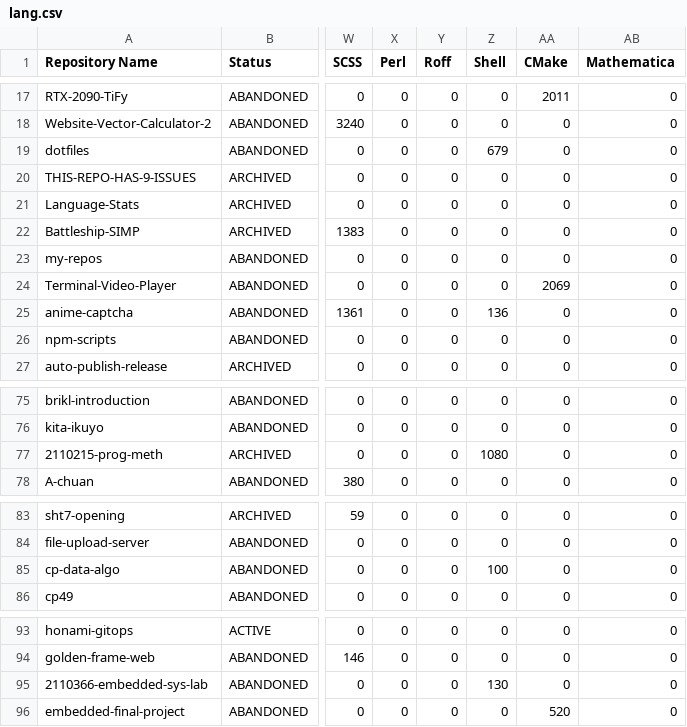
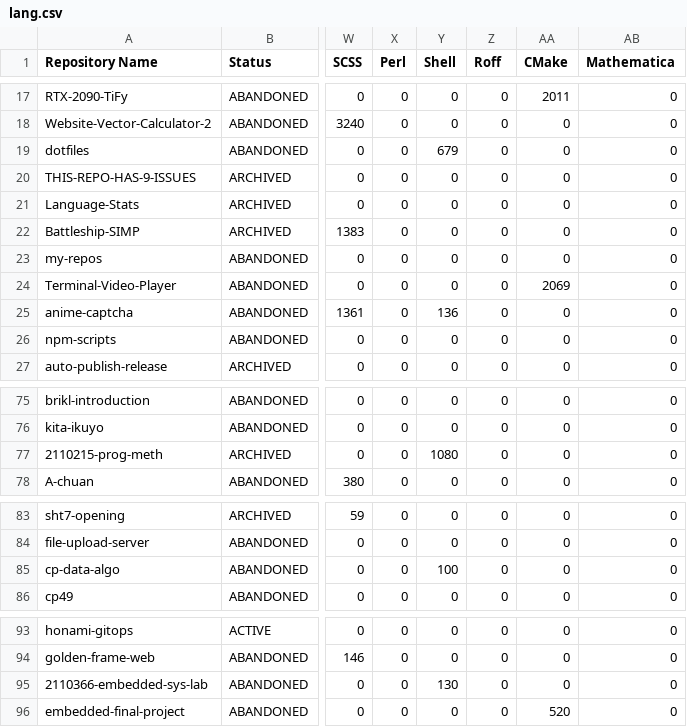
Before and after one commit to leomotors/leomotors, a CSV file: generated/lang.csv, drawn as a sheet; only a part is shown, gaps mark what is left out; the diff covers the shown part only; the diff names each change by its address in the sheet, - before the commit and + after, or states it on an @@ line.

```diff
--- a/generated/lang.csv
+++ b/generated/lang.csv
-Y1: Roff
+Y1: Shell
-Z1: Shell
+Z1: Roff
-Y19 (Shell): 0
+Y19 (Shell): 679
-Z19 (Roff): 679
+Z19 (Roff): 0
-Y25 (Shell): 0
+Y25 (Shell): 136
-Z25 (Roff): 136
+Z25 (Roff): 0
-Y77 (Shell): 0
+Y77 (Shell): 1080
-Z77 (Roff): 1080
+Z77 (Roff): 0
-Y85 (Shell): 0
+Y85 (Shell): 100
-Z85 (Roff): 100
+Z85 (Roff): 0
-Y95 (Shell): 0
+Y95 (Shell): 130
-Z95 (Roff): 130
+Z95 (Roff): 0
```
Also changed, not shown: 1 added row and 49 edited cells elsewhere in this file, 3 other files.
